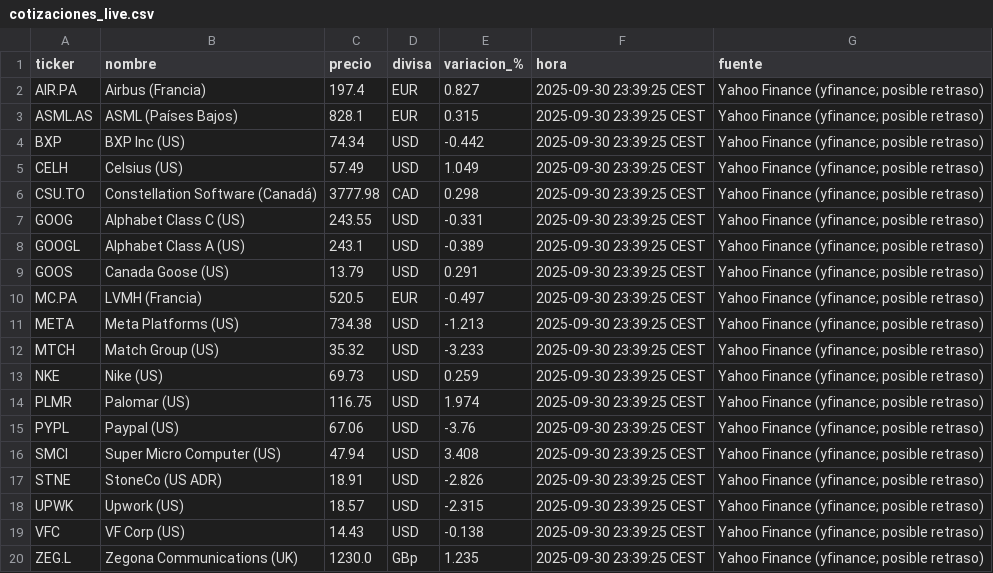
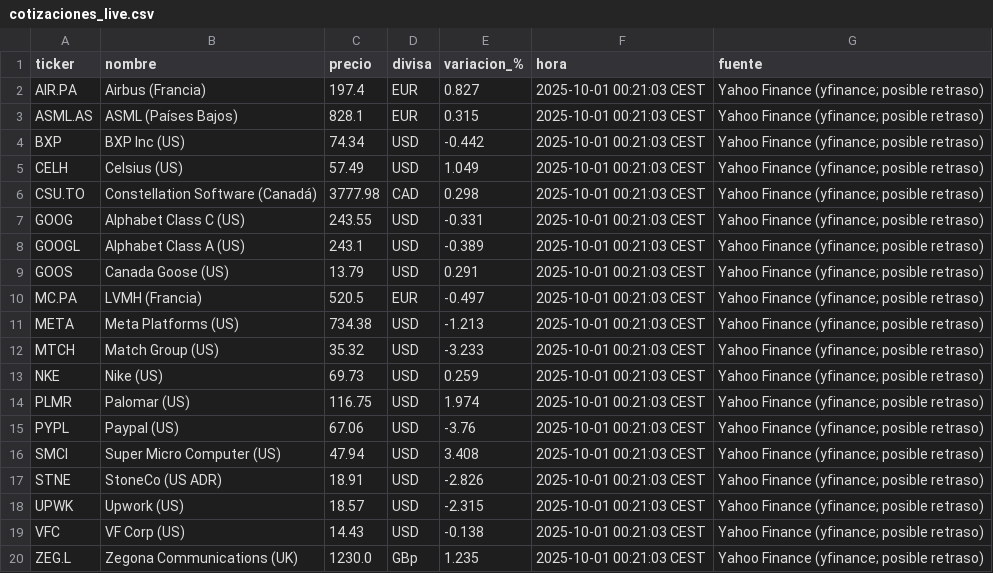
Before and after one commit to pedraza99/Inversiones, a CSV file: cotizaciones_live.csv, drawn as a sheet.

```diff
--- a/cotizaciones_live.csv
+++ b/cotizaciones_live.csv
@@ -1,20 +1,20 @@
 ticker,nombre,precio,divisa,variacion_%,hora,fuente
-AIR.PA,Airbus (Francia),197.4,EUR,0.827,2025-09-30 23:39:25 CEST,Yahoo Finance (yfinance; posible retraso)
-ASML.AS,ASML (Países Bajos),828.1,EUR,0.315,2025-09-30 23:39:25 CEST,Yahoo Finance (yfinance; posible retraso)
-BXP,BXP Inc (US),74.34,USD,-0.442,2025-09-30 23:39:25 CEST,Yahoo Finance (yfinance; posible retraso)
-CELH,Celsius (US),57.49,USD,1.049,2025-09-30 23:39:25 CEST,Yahoo Finance (yfinance; posible retraso)
-CSU.TO,Constellation Software (Canadá),3777.98,CAD,0.298,2025-09-30 23:39:25 CEST,Yahoo Finance (yfinance; posible retraso)
-GOOG,Alphabet Class C (US),243.55,USD,-0.331,2025-09-30 23:39:25 CEST,Yahoo Finance (yfinance; posible retraso)
-GOOGL,Alphabet Class A (US),243.1,USD,-0.389,2025-09-30 23:39:25 CEST,Yahoo Finance (yfinance; posible retraso)
-GOOS,Canada Goose (US),13.79,USD,0.291,2025-09-30 23:39:25 CEST,Yahoo Finance (yfinance; posible retraso)
-MC.PA,LVMH (Francia),520.5,EUR,-0.497,2025-09-30 23:39:25 CEST,Yahoo Finance (yfinance; posible retraso)
-META,Meta Platforms (US),734.38,USD,-1.213,2025-09-30 23:39:25 CEST,Yahoo Finance (yfinance; posible retraso)
-MTCH,Match Group (US),35.32,USD,-3.233,2025-09-30 23:39:25 CEST,Yahoo Finance (yfinance; posible retraso)
-NKE,Nike (US),69.73,USD,0.259,2025-09-30 23:39:25 CEST,Yahoo Finance (yfinance; posible retraso)
-PLMR,Palomar (US),116.75,USD,1.974,2025-09-30 23:39:25 CEST,Yahoo Finance (yfinance; posible retraso)
-PYPL,Paypal (US),67.06,USD,-3.76,2025-09-30 23:39:25 CEST,Yahoo Finance (yfinance; posible retraso)
-SMCI,Super Micro Computer (US),47.94,USD,3.408,2025-09-30 23:39:25 CEST,Yahoo Finance (yfinance; posible retraso)
-STNE,StoneCo (US ADR),18.91,USD,-2.826,2025-09-30 23:39:25 CEST,Yahoo Finance (yfinance; posible retraso)
-UPWK,Upwork (US),18.57,USD,-2.315,2025-09-30 23:39:25 CEST,Yahoo Finance (yfinance; posible retraso)
-VFC,VF Corp (US),14.43,USD,-0.138,2025-09-30 23:39:25 CEST,Yahoo Finance (yfinance; posible retraso)
-ZEG.L,Zegona Communications (UK),1230.0,GBp,1.235,2025-09-30 23:39:25 CEST,Yahoo Finance (yfinance; posible retraso)
+AIR.PA,Airbus (Francia),197.4,EUR,0.827,2025-10-01 00:21:03 CEST,Yahoo Finance (yfinance; posible retraso)
+ASML.AS,ASML (Países Bajos),828.1,EUR,0.315,2025-10-01 00:21:03 CEST,Yahoo Finance (yfinance; posible retraso)
+BXP,BXP Inc (US),74.34,USD,-0.442,2025-10-01 00:21:03 CEST,Yahoo Finance (yfinance; posible retraso)
+CELH,Celsius (US),57.49,USD,1.049,2025-10-01 00:21:03 CEST,Yahoo Finance (yfinance; posible retraso)
+CSU.TO,Constellation Software (Canadá),3777.98,CAD,0.298,2025-10-01 00:21:03 CEST,Yahoo Finance (yfinance; posible retraso)
+GOOG,Alphabet Class C (US),243.55,USD,-0.331,2025-10-01 00:21:03 CEST,Yahoo Finance (yfinance; posible retraso)
+GOOGL,Alphabet Class A (US),243.1,USD,-0.389,2025-10-01 00:21:03 CEST,Yahoo Finance (yfinance; posible retraso)
+GOOS,Canada Goose (US),13.79,USD,0.291,2025-10-01 00:21:03 CEST,Yahoo Finance (yfinance; posible retraso)
+MC.PA,LVMH (Francia),520.5,EUR,-0.497,2025-10-01 00:21:03 CEST,Yahoo Finance (yfinance; posible retraso)
+META,Meta Platforms (US),734.38,USD,-1.213,2025-10-01 00:21:03 CEST,Yahoo Finance (yfinance; posible retraso)
+MTCH,Match Group (US),35.32,USD,-3.233,2025-10-01 00:21:03 CEST,Yahoo Finance (yfinance; posible retraso)
+NKE,Nike (US),69.73,USD,0.259,2025-10-01 00:21:03 CEST,Yahoo Finance (yfinance; posible retraso)
+PLMR,Palomar (US),116.75,USD,1.974,2025-10-01 00:21:03 CEST,Yahoo Finance (yfinance; posible retraso)
+PYPL,Paypal (US),67.06,USD,-3.76,2025-10-01 00:21:03 CEST,Yahoo Finance (yfinance; posible retraso)
+SMCI,Super Micro Computer (US),47.94,USD,3.408,2025-10-01 00:21:03 CEST,Yahoo Finance (yfinance; posible retraso)
+STNE,StoneCo (US ADR),18.91,USD,-2.826,2025-10-01 00:21:03 CEST,Yahoo Finance (yfinance; posible retraso)
+UPWK,Upwork (US),18.57,USD,-2.315,2025-10-01 00:21:03 CEST,Yahoo Finance (yfinance; posible retraso)
+VFC,VF Corp (US),14.43,USD,-0.138,2025-10-01 00:21:03 CEST,Yahoo Finance (yfinance; posible retraso)
+ZEG.L,Zegona Communications (UK),1230.0,GBp,1.235,2025-10-01 00:21:03 CEST,Yahoo Finance (yfinance; posible retraso)
```
